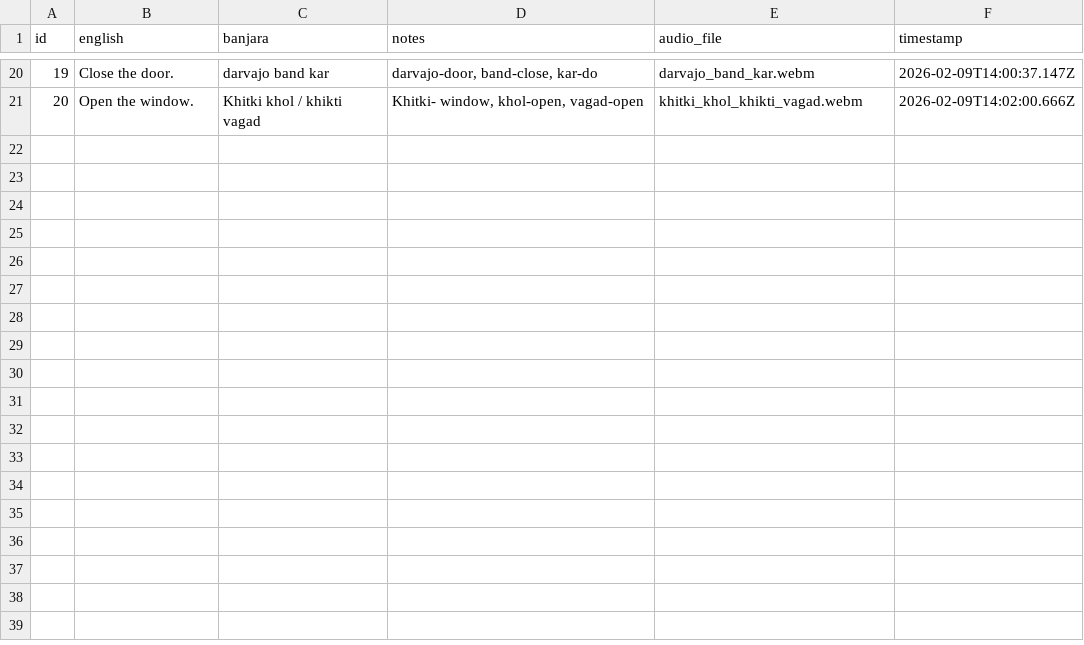
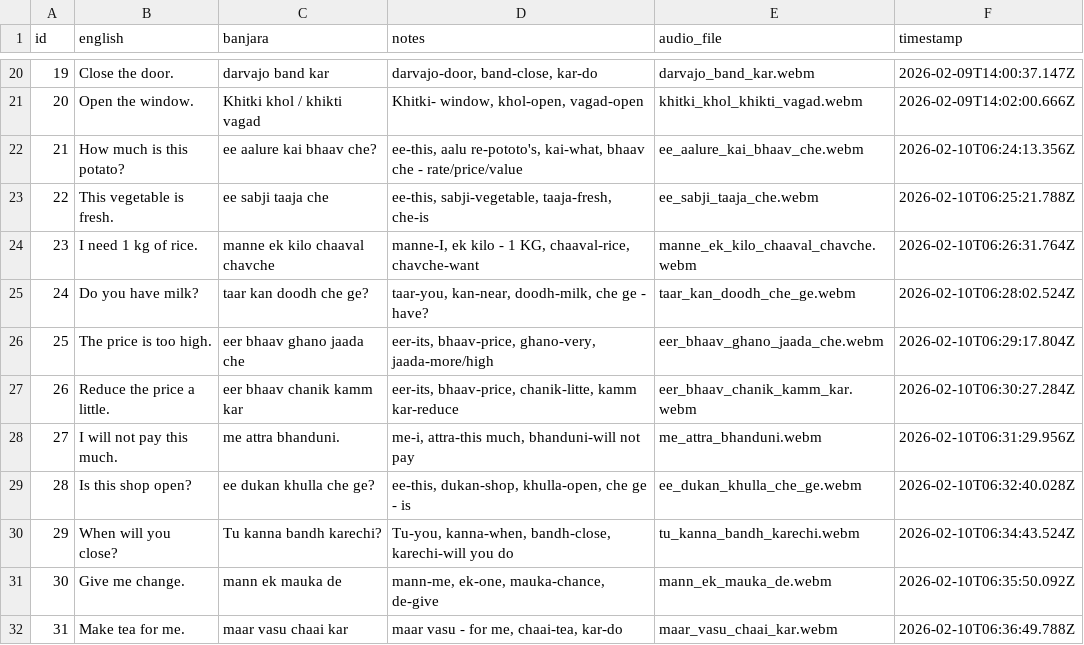
Before and after one commit to 3dmanila-source/BanjaraDataCollector, a CSV file: verified_dataset.csv, drawn as a sheet; only a part is shown, gaps mark what is left out; the diff names each change by its address in the sheet, - before the commit and + after, or states it on an @@ line.

Commit message:
Update dataset and grammar rules with Batch 2 recordings

```diff
--- a/verified_dataset.csv
+++ b/verified_dataset.csv
+row 22: 21 | How much is this potato? | ee aalure kai bhaav che? | ee-this, aalu re-pototo's, kai-what, bhaav che - rate/price/value | ee_aalure_kai_bhaav_che.webm | 2026-02-10T06:24:13.356Z
+row 23: 22 | This vegetable is fresh. | ee sabji taaja che | ee-this, sabji-vegetable, taaja-fresh, che-is | ee_sabji_taaja_che.webm | 2026-02-10T06:25:21.788Z
+row 24: 23 | I need 1 kg of rice. | manne ek kilo chaaval chavche | manne-I, ek kilo - 1 KG, chaaval-rice, chavche-want | manne_ek_kilo_chaaval_chavche.webm | 2026-02-10T06:26:31.764Z
+row 25: 24 | Do you have milk? | taar kan doodh che ge? | taar-you, kan-near, doodh-milk, che ge - have? | taar_kan_doodh_che_ge.webm | 2026-02-10T06:28:02.524Z
+row 26: 25 | The price is too high. | eer bhaav ghano jaada che | eer-its, bhaav-price, ghano-very, jaada-more/high | eer_bhaav_ghano_jaada_che.webm | 2026-02-10T06:29:17.804Z
+row 27: 26 | Reduce the price a little. | eer bhaav chanik kamm kar | eer-its, bhaav-price, chanik-litte, kamm kar-reduce | eer_bhaav_chanik_kamm_kar.webm | 2026-02-10T06:30:27.284Z
+row 28: 27 | I will not pay this much. | me attra bhanduni. | me-i, attra-this much, bhanduni-will not pay | me_attra_bhanduni.webm | 2026-02-10T06:31:29.956Z
+row 29: 28 | Is this shop open? | ee dukan khulla che ge? | ee-this, dukan-shop, khulla-open, che ge - is | ee_dukan_khulla_che_ge.webm | 2026-02-10T06:32:40.028Z
+row 30: 29 | When will you close? | Tu kanna bandh karechi? | Tu-you, kanna-when, bandh-close, karechi-will you do | tu_kanna_bandh_karechi.webm | 2026-02-10T06:34:43.524Z
+row 31: 30 | Give me change. | mann ek mauka de | mann-me, ek-one, mauka-chance, de-give | mann_ek_mauka_de.webm | 2026-02-10T06:35:50.092Z
+row 32: 31 | Make tea for me. | maar vasu chaai kar | maar vasu - for me, chaai-tea, kar-do | maar_vasu_chaai_kar.webm | 2026-02-10T06:36:49.788Z
```
Also changed, not shown: 11 other files.
